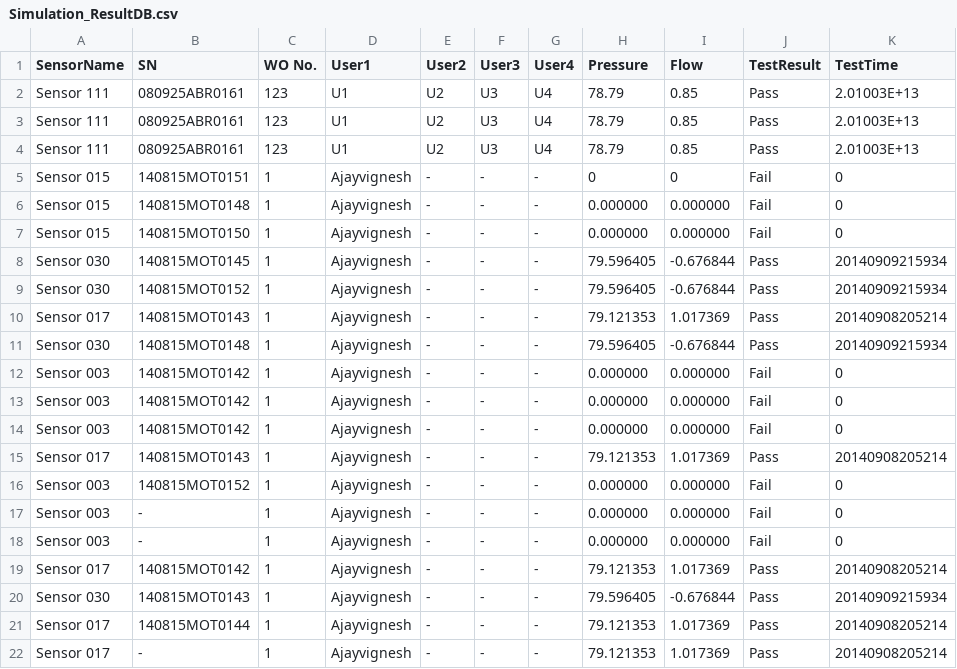
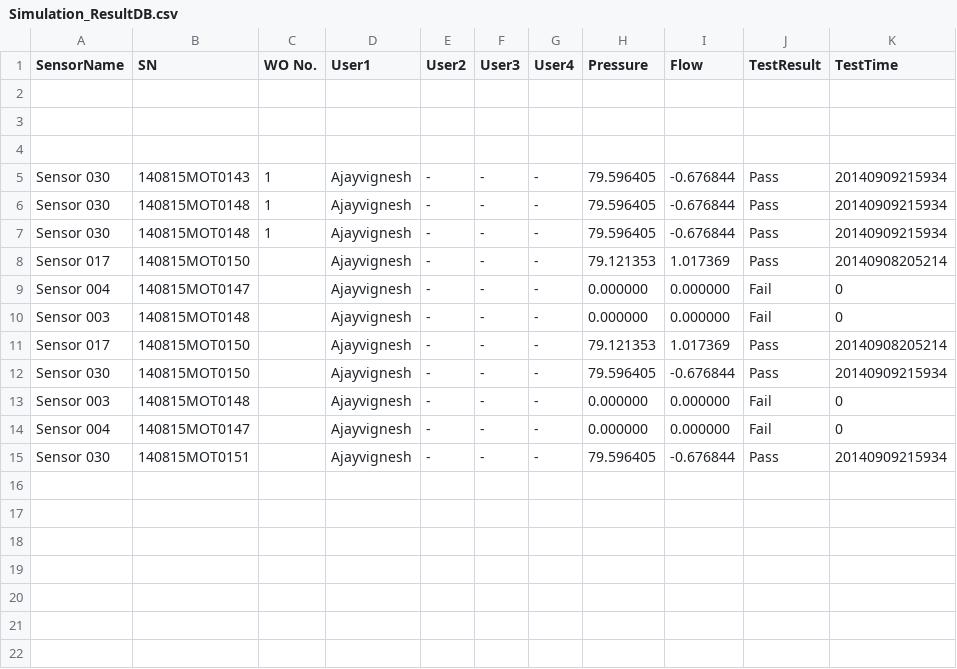
Before and after one commit to Karthi-003/Demo-Project, a CSV file: Software/Info/Simulation_ResultDB.csv, drawn as a sheet.

```diff
--- a/Software/Info/Simulation_ResultDB.csv
+++ b/Software/Info/Simulation_ResultDB.csv
@@ -1,22 +1,15 @@
 SensorName,SN,WO No.,User1,User2,User3,User4,Pressure,Flow,TestResult,TestTime
-Sensor 111,080925ABR0161,123,U1,U2,U3,U4,78.79,0.85,Pass,2.01003E+13
-Sensor 111,080925ABR0161,123,U1,U2,U3,U4,78.79,0.85,Pass,2.01003E+13
-Sensor 111,080925ABR0161,123,U1,U2,U3,U4,78.79,0.85,Pass,2.01003E+13
-Sensor 015,140815MOT0151,1,Ajayvignesh,-,-,-,0,0,Fail,0
-Sensor 015,140815MOT0148,1,Ajayvignesh,-,-,-,0.000000,0.000000,Fail,0
-Sensor 015,140815MOT0150,1,Ajayvignesh,-,-,-,0.000000,0.000000,Fail,0
-Sensor 030,140815MOT0145,1,Ajayvignesh,-,-,-,79.596405,-0.676844,Pass,20140909215934
-Sensor 030,140815MOT0152,1,Ajayvignesh,-,-,-,79.596405,-0.676844,Pass,20140909215934
-Sensor 017,140815MOT0143,1,Ajayvignesh,-,-,-,79.121353,1.017369,Pass,20140908205214
+,,,,,,,,,,
+,,,,,,,,,,
+,,,,,,,,,,
+Sensor 030,140815MOT0143,1,Ajayvignesh,-,-,-,79.596405,-0.676844,Pass,20140909215934
 Sensor 030,140815MOT0148,1,Ajayvignesh,-,-,-,79.596405,-0.676844,Pass,20140909215934
-Sensor 003,140815MOT0142,1,Ajayvignesh,-,-,-,0.000000,0.000000,Fail,0
-Sensor 003,140815MOT0142,1,Ajayvignesh,-,-,-,0.000000,0.000000,Fail,0
-Sensor 003,140815MOT0142,1,Ajayvignesh,-,-,-,0.000000,0.000000,Fail,0
-Sensor 017,140815MOT0143,1,Ajayvignesh,-,-,-,79.121353,1.017369,Pass,20140908205214
-Sensor 003,140815MOT0152,1,Ajayvignesh,-,-,-,0.000000,0.000000,Fail,0
-Sensor 003,-,1,Ajayvignesh,-,-,-,0.000000,0.000000,Fail,0
-Sensor 003,-,1,Ajayvignesh,-,-,-,0.000000,0.000000,Fail,0
-Sensor 017,140815MOT0142,1,Ajayvignesh,-,-,-,79.121353,1.017369,Pass,20140908205214
-Sensor 030,140815MOT0143,1,Ajayvignesh,-,-,-,79.596405,-0.676844,Pass,20140909215934
-Sensor 017,140815MOT0144,1,Ajayvignesh,-,-,-,79.121353,1.017369,Pass,20140908205214
-Sensor 017,-,1,Ajayvignesh,-,-,-,79.121353,1.017369,Pass,20140908205214
+Sensor 030,140815MOT0148,1,Ajayvignesh,-,-,-,79.596405,-0.676844,Pass,20140909215934
+Sensor 017,140815MOT0150,,Ajayvignesh,-,-,-,79.121353,1.017369,Pass,20140908205214
+Sensor 004,140815MOT0147,,Ajayvignesh,-,-,-,0.000000,0.000000,Fail,0
+Sensor 003,140815MOT0148,,Ajayvignesh,-,-,-,0.000000,0.000000,Fail,0
+Sensor 017,140815MOT0150,,Ajayvignesh,-,-,-,79.121353,1.017369,Pass,20140908205214
+Sensor 030,140815MOT0150,,Ajayvignesh,-,-,-,79.596405,-0.676844,Pass,20140909215934
+Sensor 003,140815MOT0148,,Ajayvignesh,-,-,-,0.000000,0.000000,Fail,0
+Sensor 004,140815MOT0147,,Ajayvignesh,-,-,-,0.000000,0.000000,Fail,0
+Sensor 030,140815MOT0151,,Ajayvignesh,-,-,-,79.596405,-0.676844,Pass,20140909215934
```
Also changed, not shown: Software/Info/Simulation_ALTS_Scanner.csv, 35 other files.
